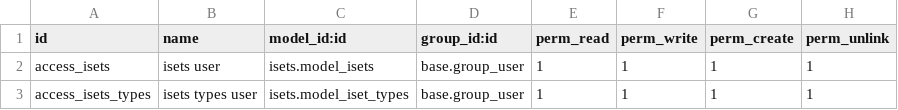
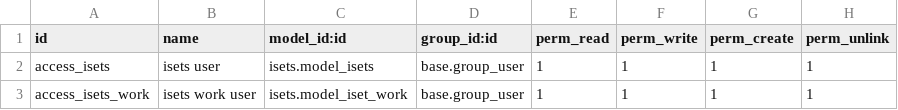
Before and after one commit to antoniocanovas/addons-ic, a CSV file: isets/security/ir.model.access.csv, drawn as a sheet.

```diff
--- a/isets/security/ir.model.access.csv
+++ b/isets/security/ir.model.access.csv
@@ -2,2 +2,2 @@ id,name,model_id:id,group_id:id,perm_read,perm_write,perm_create,perm_unlink
 access_isets,isets user,isets.model_isets,base.group_user,1,1,1,1
-access_isets_types,isets types user,isets.model_iset_types,base.group_user,1,1,1,1
+access_isets_work,isets work user,isets.model_iset_work,base.group_user,1,1,1,1
```
Also changed, not shown: 16 other files.
